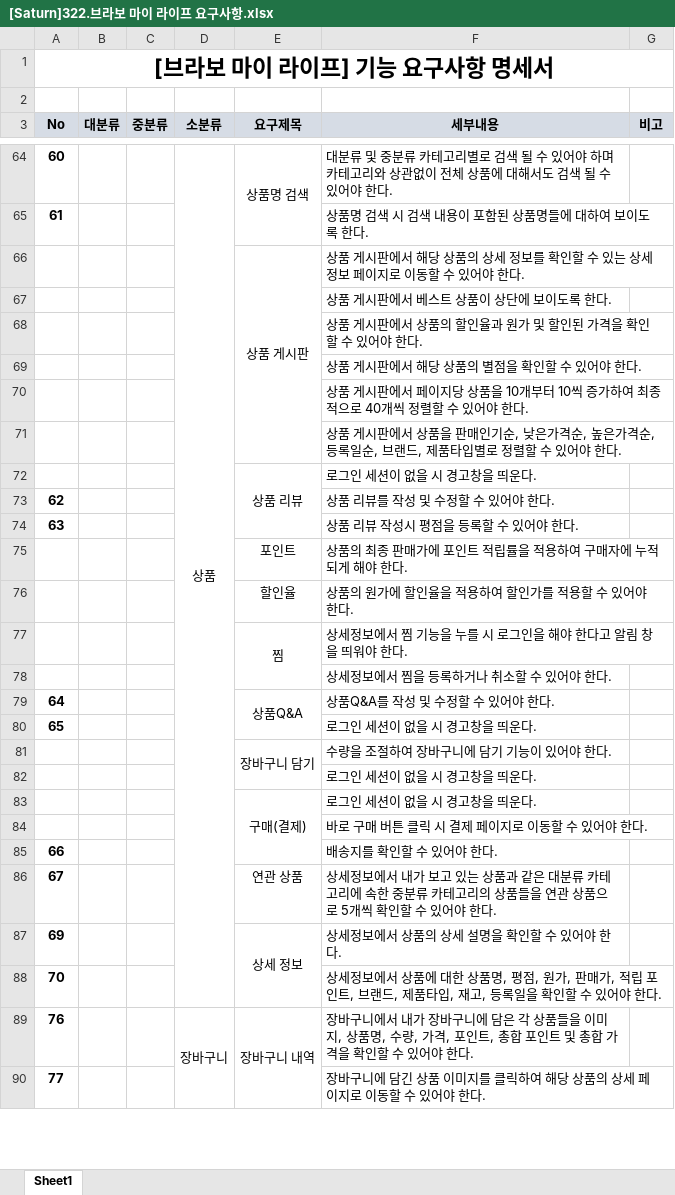
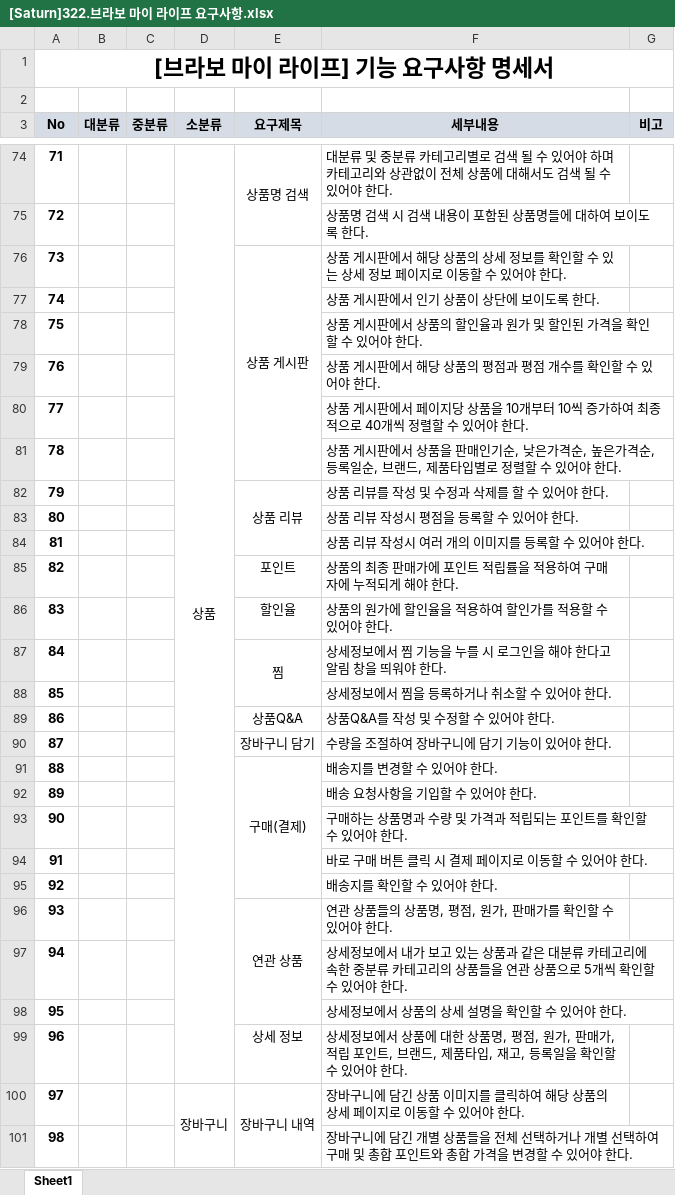
Before and after one commit to Parkjisoo00/ecommerce.saturn, an Excel workbook: resource/30.analysis/320.environment/[Saturn]322.브라보 마이 라이프 요구사항.xlsx, sheet Sheet1, drawn as a sheet; only a part is shown, gaps mark what is left out; values as stored, in another font and other column widths than the file's, no borders; removed rows and columns are numbered as before the commit, all else as after; the diff covers the shown part only; the diff names each change by its address in the sheet, - before the commit and + after, or states it on an @@ line.

```diff
--- a/resource/30.analysis/320.environment/[Saturn]322.브라보 마이 라이프 요구사항.xlsx (sheet Sheet1)
+++ b/resource/30.analysis/320.environment/[Saturn]322.브라보 마이 라이프 요구사항.xlsx (sheet Sheet1)
@@ column A (No) renumbered from row 18 down @@
-F77 (세부내용): 상품 게시판에서 베스트 상품이 상단에 보이도록 한다.
+F77 (세부내용): 상품 게시판에서 인기 상품이 상단에 보이도록 한다.
-F79 (세부내용): 상품 게시판에서 해당 상품의 별점을 확인할 수 있어야 한다.
+F79 (세부내용): 상품 게시판에서 해당 상품의 평점과 평점 개수를 확인할 수 있어야 한다.
-F82 (세부내용): 로그인 세션이 없을 시 경고창을 띄운다.
+F82 (세부내용): 상품 리뷰를 작성 및 수정과 삭제를 할 수 있어야 한다.
-row 73: 62 |  |  |  |  | 상품 리뷰를 작성 및 수정할 수 있어야 한다.
+row 84: 81 |  |  |  |  | 상품 리뷰 작성시 여러 개의 이미지를 등록할 수 있어야 한다.
-E79:E80 merged
-row 80: 65 |  |  |  |  | 로그인 세션이 없을 시 경고창을 띄운다.
-E81:E82 merged
+row 91: 88 |  |  |  | 구매(결제) | 배송지를 변경할 수 있어야 한다.
-F92 (세부내용): 로그인 세션이 없을 시 경고창을 띄운다.
+F92 (세부내용): 배송 요청사항을 기입할 수 있어야 한다.
-row 83:  |  |  |  | 구매(결제) | 로그인 세션이 없을 시 경고창을 띄운다.
+row 93: 90 |  |  |  |  | 구매하는 상품명과 수량 및 가격과 적립되는 포인트를 확인할 수 있어야 한다.
+E96:E98 merged
-F96 (세부내용): 상세정보에서 내가 보고 있는 상품과 같은 대분류 카테고리에 속한 중분류 카테고리의 상품들을 연관 상품으로 5개씩 확인할…
+F96 (세부내용): 연관 상품들의 상품명, 평점, 원가, 판매가를 확인할…
+row 97: 94 |  |  |  |  | 상세정보에서 내가 보고 있는 상품과 같은 대분류 카테고리에 속한 중분류 카테고리의 상품들을 연관 상품으로 5개씩 확인할 수 있어야 한다.
+row 98: 95 |  |  |  |  | 상세정보에서 상품의 상세 설명을 확인할 수 있어야 한다.
-E87:E88 merged
-F99 (세부내용): …서 상품의 상세 설명을 확인…
+F99 (세부내용): …서 상품에 대한 상품명, 평점, 원가, 판매가, 적립 포인트, 브랜드, 제품타입, 재고, 등록일을 확인…
-row 88: 70 |  |  |  |  | 상세정보에서 상품에 대한 상품명, 평점, 원가, 판매가, 적립 포인트, 브랜드, 제품타입, 재고, 등록일을 확인할 수 있어야 한다.
-F100 (세부내용): …바구니에서 내가 장바구니에 담은 각 상품들을 이미지, 상품명, 수량, 가격, 포인트, 총합 포인트 및 총합 가격을 확인할 수…
+F100 (세부내용): …바구니에 담긴 상품 이미지를 클릭하여 해당 상품의 상세 페이지로 이동할 수…
-F101 (세부내용): …담긴 상품 이미지를 클릭하여 해당 상품의 상세 페이지로 이동할 수…
+F101 (세부내용): …담긴 개별 상품들을 전체 선택하거나 개별 선택하여 구매 및 총합 포인트와 총합 가격을 변경할 수…
```
Also changed, not shown: 25 added rows, 9 removed rows, 2 moved rows, 18 edited cells and merged cells elsewhere in this sheet, resource/20.begin/220.schedule/221.WBS.xlsx, 12 other files.
